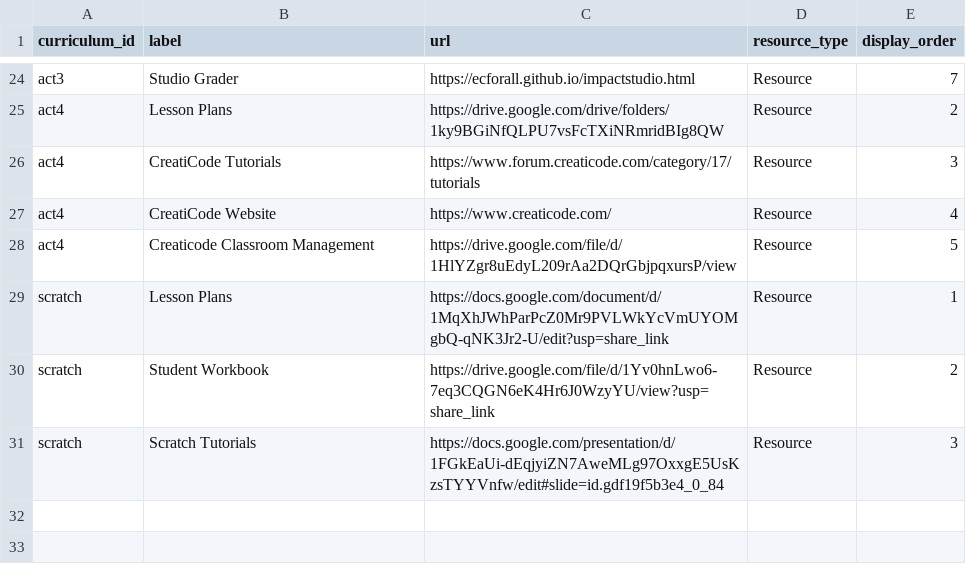
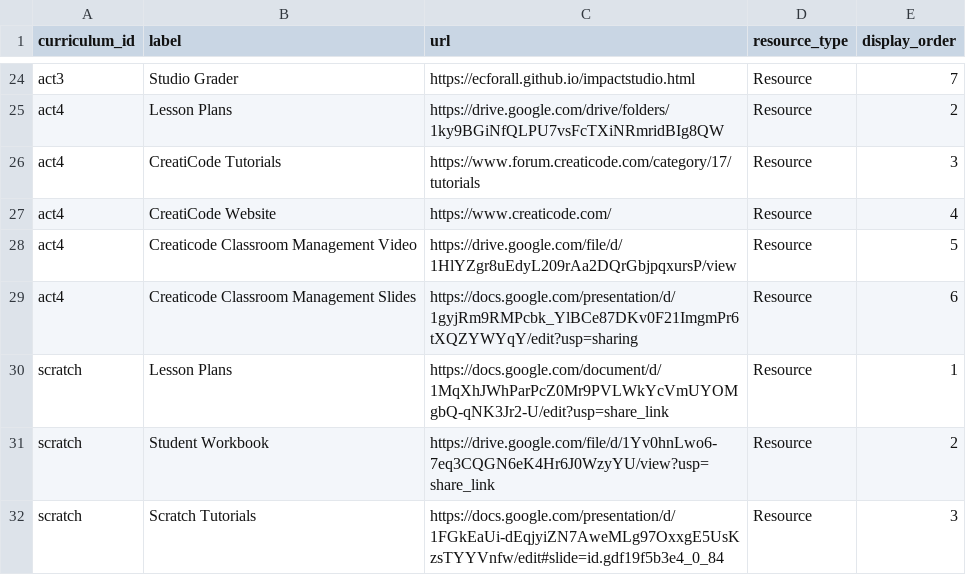
Before and after one commit to UCI-DLL/caiforall-curriculum-site, a CSV file: content/teacher_resources.csv, drawn as a sheet; only a part is shown, gaps mark what is left out.

Commit message:
Add classroom management slides resource

```diff
--- a/content/teacher_resources.csv
+++ b/content/teacher_resources.csv
@@ -27,3 +27,4 @@ act4,CreatiCode Tutorials,https://www.forum.creaticode.com/category/17/tutorials
 act4,CreatiCode Website,https://www.creaticode.com/,Resource,4
-act4,Creaticode Classroom Management,https://drive.google.com/file/d/1HlYZgr8uEdyL209rAa2DQrGbjpqxursP/view,Resource,5
+act4,Creaticode Classroom Management Video,https://drive.google.com/file/d/1HlYZgr8uEdyL209rAa2DQrGbjpqxursP/view,Resource,5
+act4,Creaticode Classroom Management Slides,https://docs.google.com/presentation/d/1gyjRm9RMPcbk_YlBCe87DKv0F21ImgmPr6tXQZYWYqY/edit?usp=sharing,Resource,6
 scratch,Lesson Plans,https://docs.google.com/document/d/1MqXhJWhParPcZ0Mr9PVLWkYcVmUYOMgbQ-qNK3Jr2-U/edit?usp=share_link,Resource,1
```
